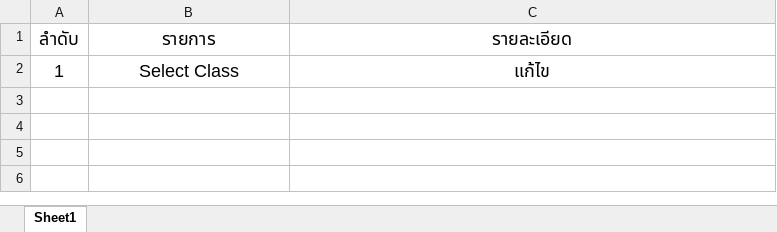
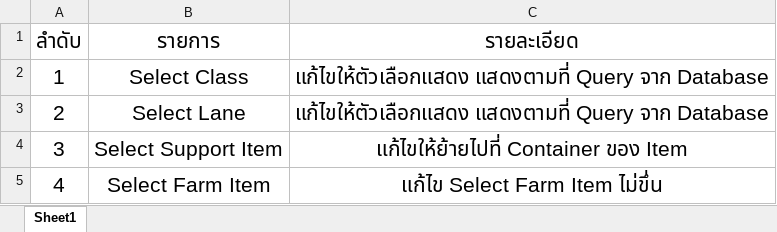
Before and after one commit to GenDevLife/RoV-Item-Recommender-System, an Excel workbook: docs/Report.xlsx, sheet Sheet1, drawn as a sheet; values as stored, in another font and other column widths than the file's, no borders; the diff names each change by its address in the sheet, - before the commit and + after, or states it on an @@ line.

Commit message:
Edit connection database

```diff
--- a/docs/Report.xlsx (sheet Sheet1)
+++ b/docs/Report.xlsx (sheet Sheet1)
@@ A1:C2 text size: larger @@
-C2 (รายละเอียด): แก้ไข
+C2 (รายละเอียด): แก้ไขให้ตัวเลือกแสดง แสดงตามที่ Query จาก Database
+row 3: 2 | Select Lane | แก้ไขให้ตัวเลือกแสดง แสดงตามที่ Query จาก Database
+row 4: 3 | Select Support Item | แก้ไขให้ย้ายไปที่ Container ของ Item
+row 5: 4 | Select Farm Item | แก้ไข Select Farm Item ไม่ขึ่น
```
Also changed, not shown: 4 other files.
